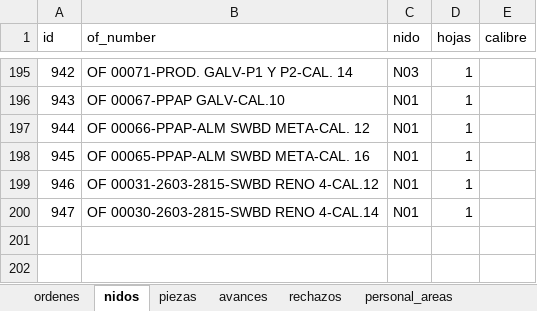
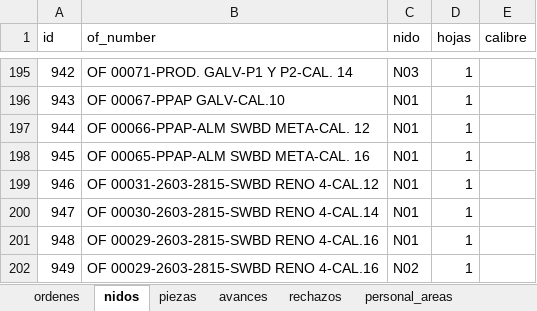
Before and after one commit to jesusalbertomoraleslopez-byte/control-corte-doblez, an Excel workbook: sigrama_database.xlsx, sheet nidos, drawn as a sheet; only a part is shown, gaps mark what is left out; values as stored, in another font and other column widths than the file's, no borders; the diff names each change by its address in the sheet, - before the commit and + after, or states it on an @@ line.

```diff
--- a/sigrama_database.xlsx (sheet nidos)
+++ b/sigrama_database.xlsx (sheet nidos)
+row 201: 948 | OF 00029-2603-2815-SWBD RENO 4-CAL.16 | N01 | 1
+row 202: 949 | OF 00029-2603-2815-SWBD RENO 4-CAL.16 | N02 | 1
```
Also changed, not shown: sheet piezas, sheet ordenes.
